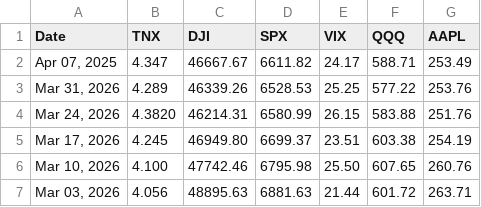
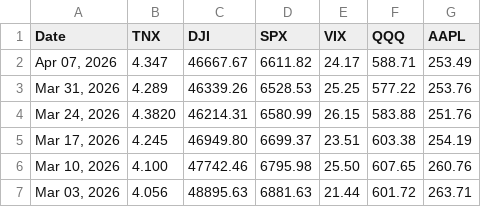
Before and after one commit to nekiee13/opencode-FIN, a CSV file: data/raw/markers/oraclum.csv, drawn as a sheet; only a part is shown.

```diff
--- a/data/raw/markers/oraclum.csv
+++ b/data/raw/markers/oraclum.csv
@@ -1,3 +1,3 @@
 Date,TNX,DJI,SPX,VIX,QQQ,AAPL
-"Apr 07, 2025",4.347,46667.67,6611.82,24.17,588.71,253.49
+"Apr 07, 2026",4.347,46667.67,6611.82,24.17,588.71,253.49
 "Mar 31, 2026",4.289,46339.26,6528.53,25.25,577.22,253.76
```
Also changed, not shown: data/raw/markers/85220.csv, data/raw/markers/rd.csv.
